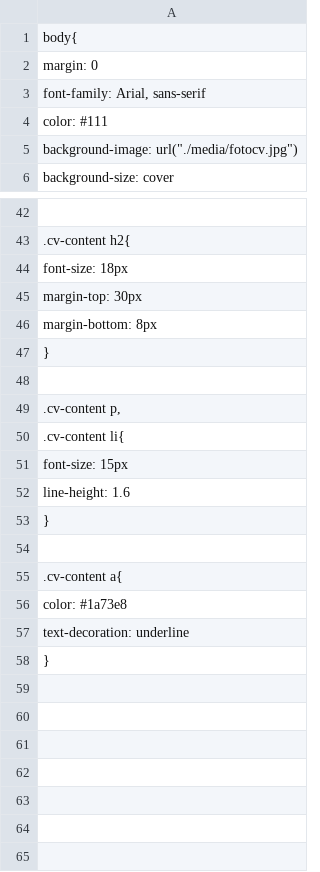
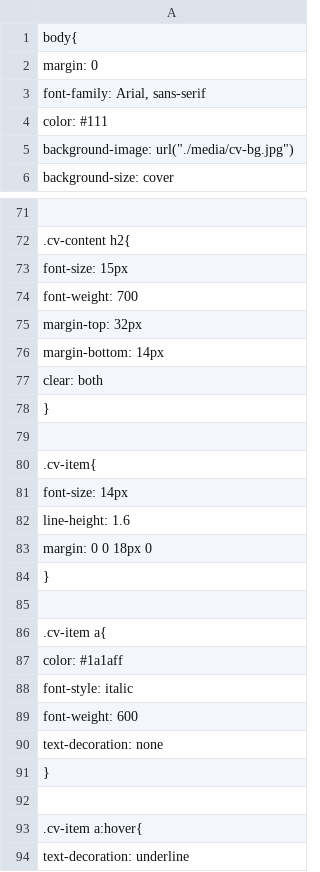
Before and after one commit to glasswater01/glasswater, a CSV file: cv.csv, drawn as a sheet; only a part is shown, gaps mark what is left out; the shorter side is filled out with more unchanged rows; the diff covers the shown part only.

```diff
--- a/cv.csv
+++ b/cv.csv
@@ -4,3 +4,3 @@ body{
   color: #111;
-  background-image: url("./media/fotocv.jpg");
+  background-image: url("./media/cv-bg.jpg");
   background-size: cover;
@@ -43,15 +72,23 @@ body{
 .cv-content h2{
-  font-size: 18px;
-  margin-top: 30px;
-  margin-bottom: 8px;
+  font-size: 15px;
+  font-weight: 700;
+  margin-top: 32px;
+  margin-bottom: 14px;
+  clear: both;
 }
 
-.cv-content p,
-.cv-content li{
-  font-size: 15px;
+.cv-item{
+  font-size: 14px;
   line-height: 1.6;
+  margin: 0 0 18px 0;
 }
 
-.cv-content a{
-  color: #1a73e8;
+.cv-item a{
+  color: #1a1aff;
+  font-style: italic;
+  font-weight: 600;
+  text-decoration: none;
+}
+
+.cv-item a:hover{
   text-decoration: underline;
```
Also changed, not shown: 28 added rows and 6 edited cells elsewhere in this file.
